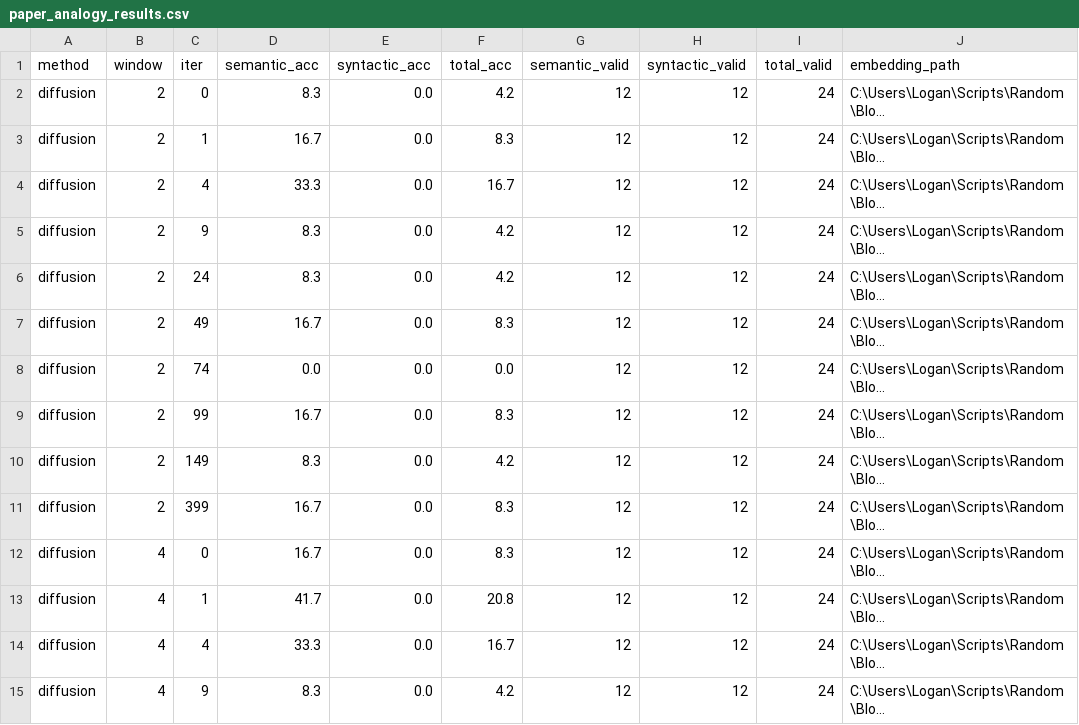
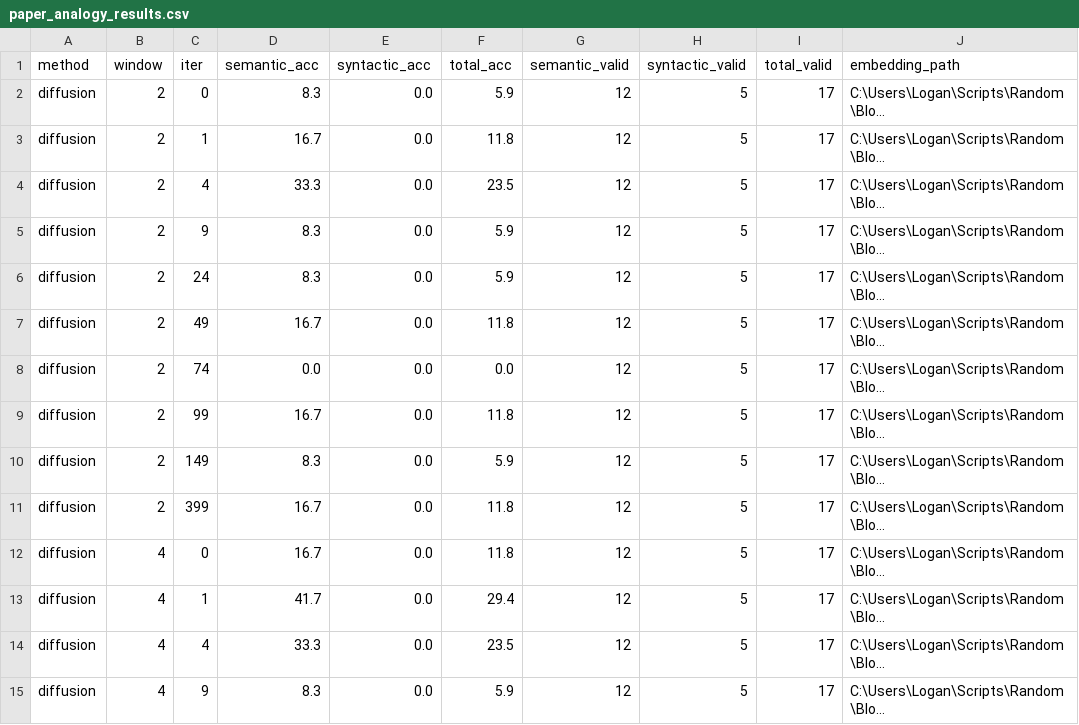
Before and after one commit to ShadowAsura/Word-Embeddings-and-Bloom-Filters, a CSV file: results/analogies/paper_analogy_results.csv, drawn as a sheet; only a part is shown; long unchanged cells end in …; the diff covers the shown part only; the diff names each change by its address in the sheet, - before the commit and + after, or states it on an @@ line.

```diff
--- a/results/analogies/paper_analogy_results.csv
+++ b/results/analogies/paper_analogy_results.csv
-F2 (total_acc): 4.2
+F2 (total_acc): 5.9
-H2:H15 (syntactic_valid): 12
+H2:H15 (syntactic_valid): 5
-I2:I15 (total_valid): 24
+I2:I15 (total_valid): 17
-F3 (total_acc): 8.3
+F3 (total_acc): 11.8
-F4 (total_acc): 16.7
+F4 (total_acc): 23.5
-F5:F6 (total_acc): 4.2
+F5:F6 (total_acc): 5.9
-F7 (total_acc): 8.3
+F7 (total_acc): 11.8
-F9 (total_acc): 8.3
+F9 (total_acc): 11.8
-F10 (total_acc): 4.2
+F10 (total_acc): 5.9
-F11:F12 (total_acc): 8.3
+F11:F12 (total_acc): 11.8
-F13 (total_acc): 20.8
+F13 (total_acc): 29.4
-F14 (total_acc): 16.7
+F14 (total_acc): 23.5
-F15 (total_acc): 4.2
+F15 (total_acc): 5.9
```
Also changed, not shown: 83 edited cells elsewhere in this file, 5 other files.
